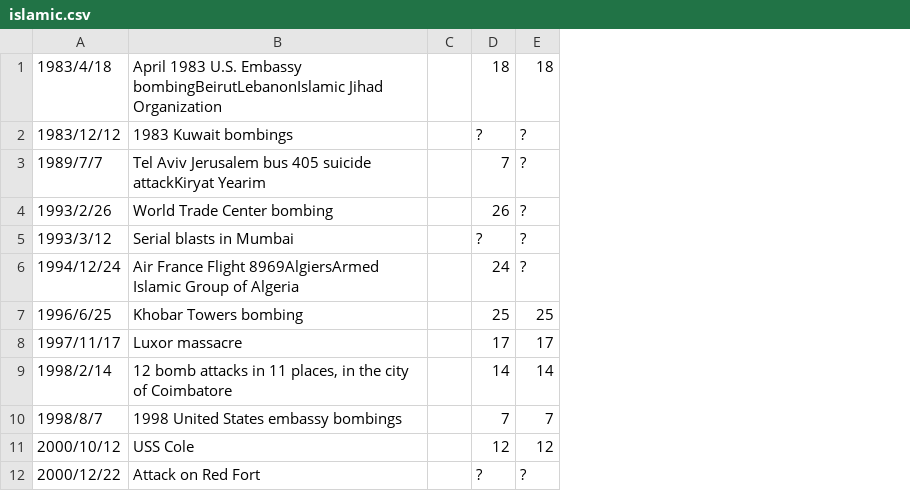
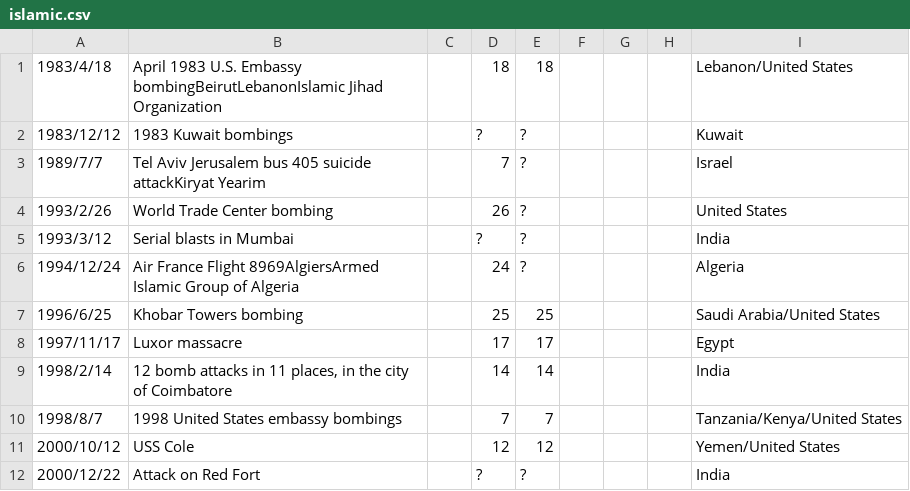
Before and after one commit to zbryikt/geoevent, a CSV file: work/islamic.csv, drawn as a sheet; only a part is shown; the diff names each change by its address in the sheet, - before the commit and + after, or states it on an @@ line.

```diff
--- a/work/islamic.csv
+++ b/work/islamic.csv
+column F, empty
+column G, empty
+column H, empty
+column I, rows 1-12: Lebanon/United States | Kuwait | Israel | United States | India | Algeria | Saudi Arabia/United States | Egypt | India | Tanzania/Kenya/United States | Yemen/United States | India
```
Also changed, not shown: 7 other files.
